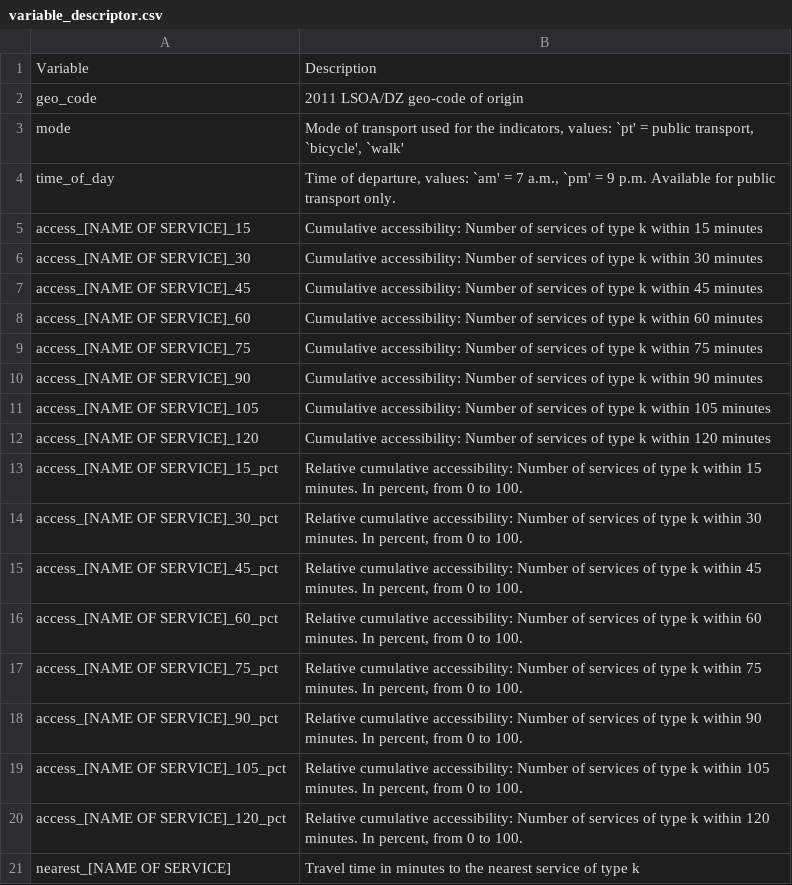
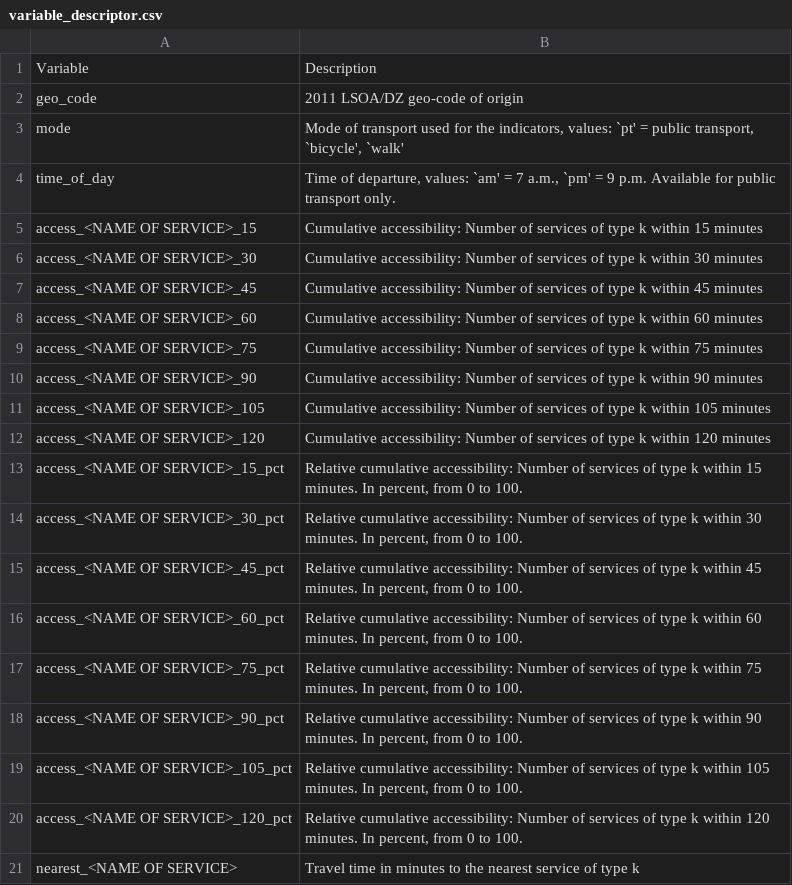
Before and after one commit to urbanbigdatacentre/PTAI, a CSV file: descriptor/tables/variable_descriptor.csv, drawn as a sheet.

Commit message:
Change the symbol for the relative names of variables

```diff
--- a/descriptor/tables/variable_descriptor.csv
+++ b/descriptor/tables/variable_descriptor.csv
@@ -4,18 +4,18 @@ mode,"Mode of transport used for the indicators, values: `pt' = public transport
 time_of_day,"Time of departure, values: `am' = 7 a.m., `pm' = 9 p.m. Available for public transport only. "
-access_[NAME OF SERVICE]_15,Cumulative accessibility: Number of services of type k within 15 minutes
-access_[NAME OF SERVICE]_30,Cumulative accessibility: Number of services of type k within 30 minutes
-access_[NAME OF SERVICE]_45,Cumulative accessibility: Number of services of type k within 45 minutes
-access_[NAME OF SERVICE]_60,Cumulative accessibility: Number of services of type k within 60 minutes
-access_[NAME OF SERVICE]_75,Cumulative accessibility: Number of services of type k within 75 minutes
-access_[NAME OF SERVICE]_90,Cumulative accessibility: Number of services of type k within 90 minutes
-access_[NAME OF SERVICE]_105,Cumulative accessibility: Number of services of type k within 105 minutes
-access_[NAME OF SERVICE]_120,Cumulative accessibility: Number of services of type k within 120 minutes
-access_[NAME OF SERVICE]_15_pct,"Relative cumulative accessibility: Number of services of type k within 15 minutes. In percent, from 0 to 100."
-access_[NAME OF SERVICE]_30_pct,"Relative cumulative accessibility: Number of services of type k within 30 minutes. In percent, from 0 to 100."
-access_[NAME OF SERVICE]_45_pct,"Relative cumulative accessibility: Number of services of type k within 45 minutes. In percent, from 0 to 100."
-access_[NAME OF SERVICE]_60_pct,"Relative cumulative accessibility: Number of services of type k within 60 minutes. In percent, from 0 to 100."
-access_[NAME OF SERVICE]_75_pct,"Relative cumulative accessibility: Number of services of type k within 75 minutes. In percent, from 0 to 100."
-access_[NAME OF SERVICE]_90_pct,"Relative cumulative accessibility: Number of services of type k within 90 minutes. In percent, from 0 to 100."
-access_[NAME OF SERVICE]_105_pct,"Relative cumulative accessibility: Number of services of type k within 105 minutes. In percent, from 0 to 100."
-access_[NAME OF SERVICE]_120_pct,"Relative cumulative accessibility: Number of services of type k within 120 minutes. In percent, from 0 to 100."
-nearest_[NAME OF SERVICE],Travel time in minutes to the nearest service of type k
+access_<NAME OF SERVICE>_15,Cumulative accessibility: Number of services of type k within 15 minutes
+access_<NAME OF SERVICE>_30,Cumulative accessibility: Number of services of type k within 30 minutes
+access_<NAME OF SERVICE>_45,Cumulative accessibility: Number of services of type k within 45 minutes
+access_<NAME OF SERVICE>_60,Cumulative accessibility: Number of services of type k within 60 minutes
+access_<NAME OF SERVICE>_75,Cumulative accessibility: Number of services of type k within 75 minutes
+access_<NAME OF SERVICE>_90,Cumulative accessibility: Number of services of type k within 90 minutes
+access_<NAME OF SERVICE>_105,Cumulative accessibility: Number of services of type k within 105 minutes
+access_<NAME OF SERVICE>_120,Cumulative accessibility: Number of services of type k within 120 minutes
+access_<NAME OF SERVICE>_15_pct,"Relative cumulative accessibility: Number of services of type k within 15 minutes. In percent, from 0 to 100."
+access_<NAME OF SERVICE>_30_pct,"Relative cumulative accessibility: Number of services of type k within 30 minutes. In percent, from 0 to 100."
+access_<NAME OF SERVICE>_45_pct,"Relative cumulative accessibility: Number of services of type k within 45 minutes. In percent, from 0 to 100."
+access_<NAME OF SERVICE>_60_pct,"Relative cumulative accessibility: Number of services of type k within 60 minutes. In percent, from 0 to 100."
+access_<NAME OF SERVICE>_75_pct,"Relative cumulative accessibility: Number of services of type k within 75 minutes. In percent, from 0 to 100."
+access_<NAME OF SERVICE>_90_pct,"Relative cumulative accessibility: Number of services of type k within 90 minutes. In percent, from 0 to 100."
+access_<NAME OF SERVICE>_105_pct,"Relative cumulative accessibility: Number of services of type k within 105 minutes. In percent, from 0 to 100."
+access_<NAME OF SERVICE>_120_pct,"Relative cumulative accessibility: Number of services of type k within 120 minutes. In percent, from 0 to 100."
+nearest_<NAME OF SERVICE>,Travel time in minutes to the nearest service of type k
```
